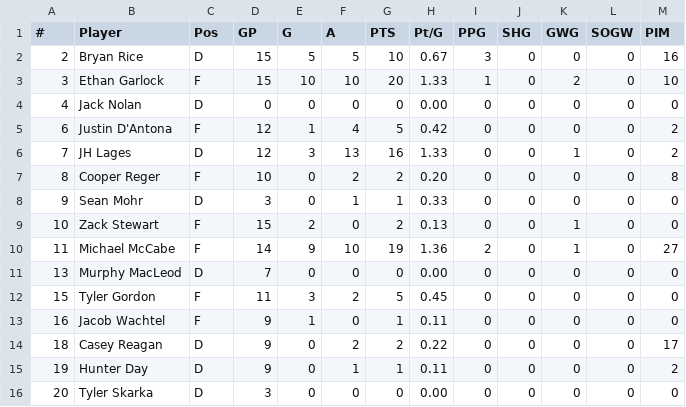
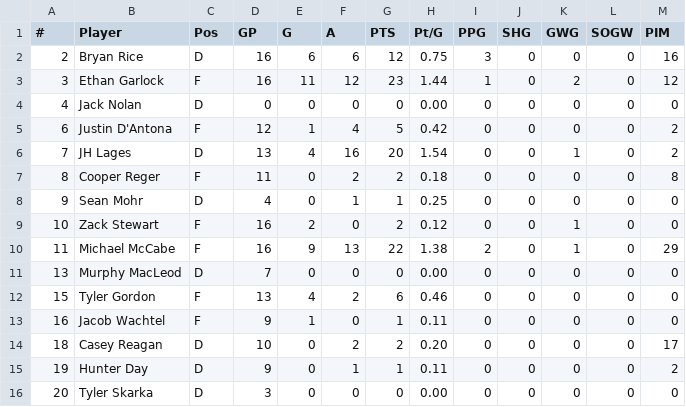
Before and after one commit to kyledbeene/vticehockey, a CSV file: stats/skaters-2026-27.csv, drawn as a sheet; only a part is shown; the diff covers the shown part only.

```diff
--- a/stats/skaters-2026-27.csv
+++ b/stats/skaters-2026-27.csv
@@ -1,15 +1,15 @@
 #,Player,Pos,GP,G,A,PTS,Pt/G,PPG,SHG,GWG,SOGW,PIM
-2,Bryan Rice,D,15,5,5,10,0.67,3,0,0,0,16
-3,Ethan Garlock,F,15,10,10,20,1.33,1,0,2,0,10
+2,Bryan Rice,D,16,6,6,12,0.75,3,0,0,0,16
+3,Ethan Garlock,F,16,11,12,23,1.44,1,0,2,0,12
 4,Jack Nolan,D,0,0,0,0,0.00,0,0,0,0,0
 6,Justin D'Antona,F,12,1,4,5,0.42,0,0,0,0,2
-7,JH Lages,D,12,3,13,16,1.33,0,0,1,0,2
-8,Cooper Reger,F,10,0,2,2,0.20,0,0,0,0,8
-9,Sean Mohr,D,3,0,1,1,0.33,0,0,0,0,0
-10,Zack Stewart,F,15,2,0,2,0.13,0,0,1,0,0
-11,Michael McCabe,F,14,9,10,19,1.36,2,0,1,0,27
+7,JH Lages,D,13,4,16,20,1.54,0,0,1,0,2
+8,Cooper Reger,F,11,0,2,2,0.18,0,0,0,0,8
+9,Sean Mohr,D,4,0,1,1,0.25,0,0,0,0,0
+10,Zack Stewart,F,16,2,0,2,0.12,0,0,1,0,0
+11,Michael McCabe,F,16,9,13,22,1.38,2,0,1,0,29
 13,Murphy MacLeod,D,7,0,0,0,0.00,0,0,0,0,0
-15,Tyler Gordon,F,11,3,2,5,0.45,0,0,0,0,0
+15,Tyler Gordon,F,13,4,2,6,0.46,0,0,0,0,0
 16,Jacob Wachtel,F,9,1,0,1,0.11,0,0,0,0,0
-18,Casey Reagan,D,9,0,2,2,0.22,0,0,0,0,17
+18,Casey Reagan,D,10,0,2,2,0.20,0,0,0,0,17
 19,Hunter Day,D,9,0,1,1,0.11,0,0,0,0,2
```
Also changed, not shown: 27 edited cells elsewhere in this file, games-2026-27.csv, stats/goalies-2026-27.csv.
